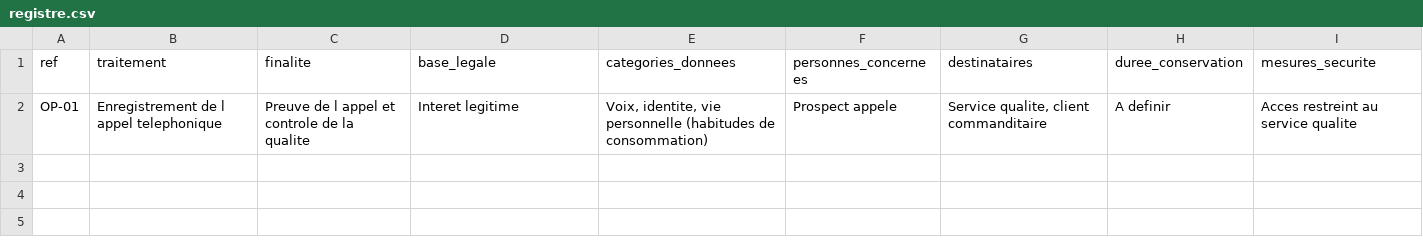
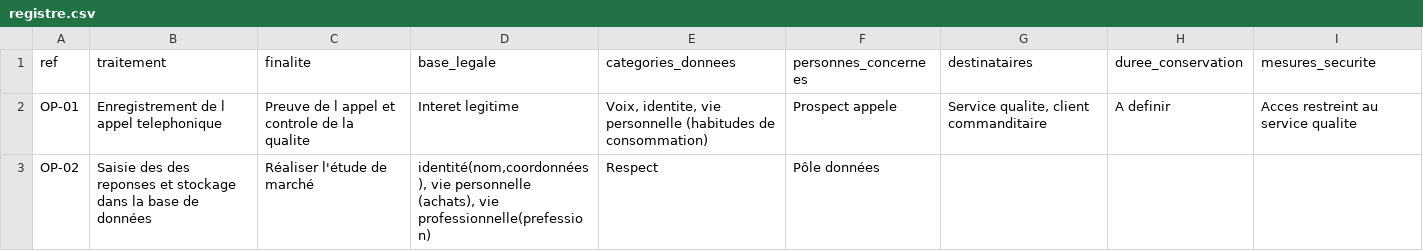
Before and after one commit to ydiaby083-cell/registre-mycallcenter, a CSV file: registre.csv, drawn as a sheet; the diff names each change by its address in the sheet, - before the commit and + after, or states it on an @@ line.

Commit message:
Ajoute OP-02 (saisie des reponses)

```diff
--- a/registre.csv
+++ b/registre.csv
+row 3: OP-02 | Saisie des des reponses et stockage dans la base de données | Réaliser l'étude de marché | identité(nom,coordonnées), vie personnelle (achats), vie professionnelle(prefession) | Respect | Pôle données
```
